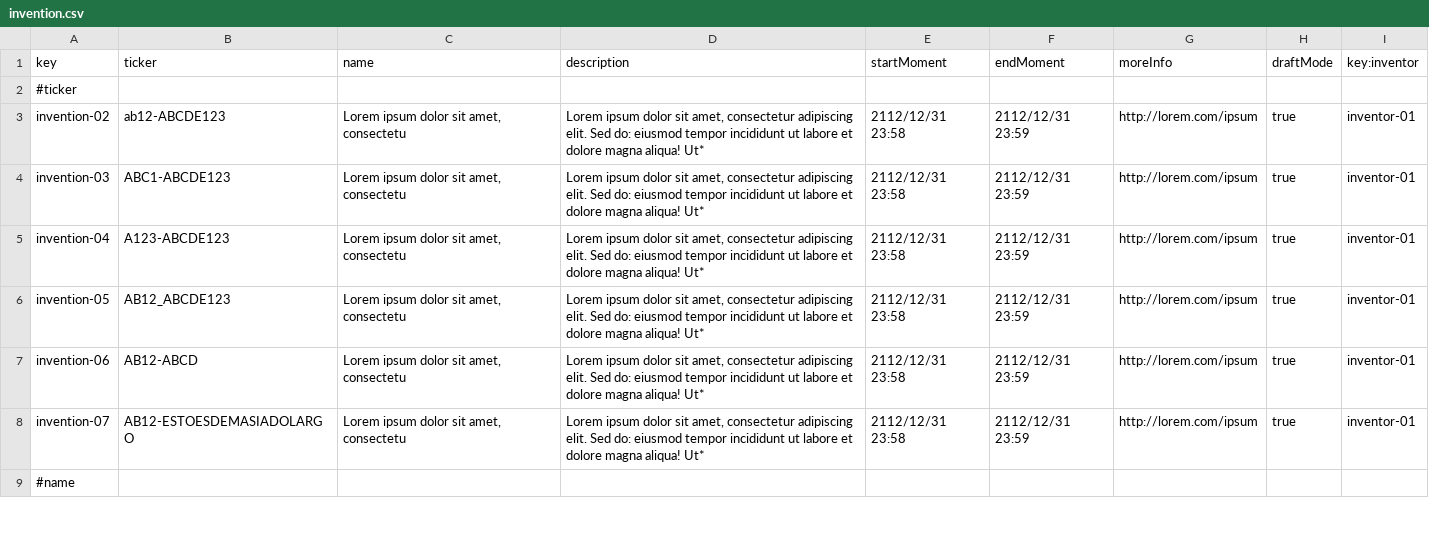
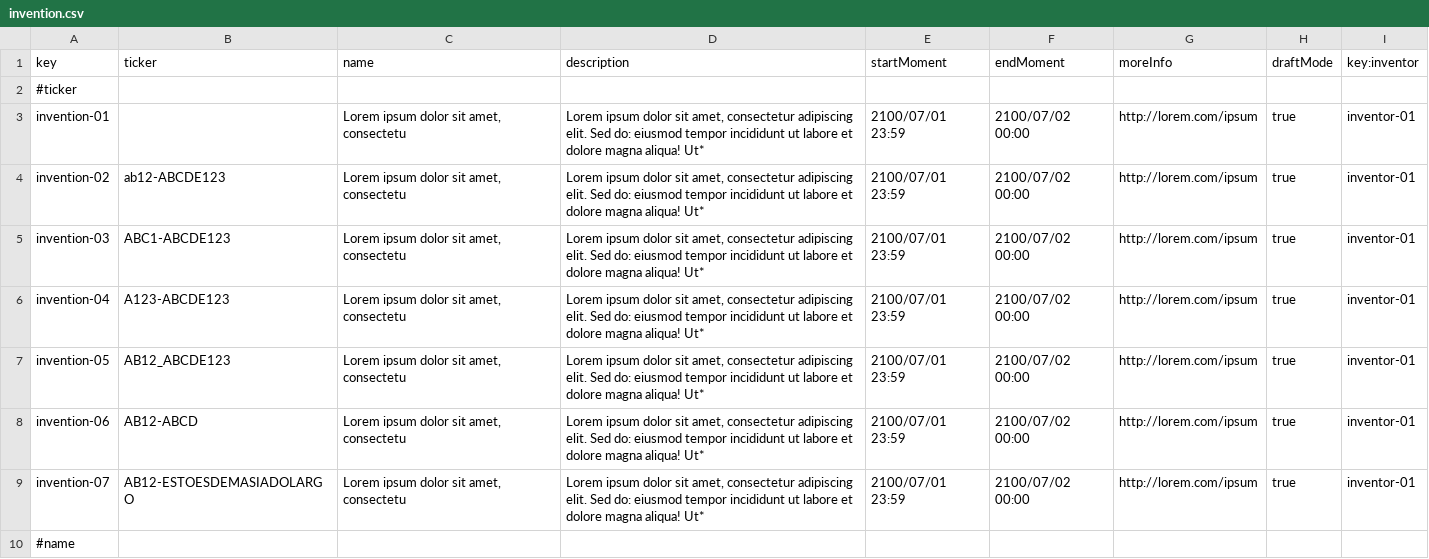
Before and after one commit to DP2-G055/Acme-Starters-C, a CSV file: src/main/resources/WEB-INF/data/errata/batch-01/invention.csv, drawn as a sheet; only a part is shown; the diff covers the shown part only.

```diff
--- a/src/main/resources/WEB-INF/data/errata/batch-01/invention.csv
+++ b/src/main/resources/WEB-INF/data/errata/batch-01/invention.csv
@@ -2,8 +2,9 @@ key,ticker,name,description,startMoment,endMoment,moreInfo,draftMode,key:invento
 #ticker
-invention-02,ab12-ABCDE123,"Lorem ipsum dolor sit amet, consectetu","Lorem ipsum dolor sit amet, consectetur adipiscing elit. Sed do: eiusmod tempor incididunt ut labore et dolore magna aliqua! Ut*",2112/12/31 23:58,2112/12/31 23:59,http://lorem.com/ipsum,true,inventor-01
-invention-03,ABC1-ABCDE123,"Lorem ipsum dolor sit amet, consectetu","Lorem ipsum dolor sit amet, consectetur adipiscing elit. Sed do: eiusmod tempor incididunt ut labore et dolore magna aliqua! Ut*",2112/12/31 23:58,2112/12/31 23:59,http://lorem.com/ipsum,true,inventor-01
-invention-04,A123-ABCDE123,"Lorem ipsum dolor sit amet, consectetu","Lorem ipsum dolor sit amet, consectetur adipiscing elit. Sed do: eiusmod tempor incididunt ut labore et dolore magna aliqua! Ut*",2112/12/31 23:58,2112/12/31 23:59,http://lorem.com/ipsum,true,inventor-01
-invention-05,AB12_ABCDE123,"Lorem ipsum dolor sit amet, consectetu","Lorem ipsum dolor sit amet, consectetur adipiscing elit. Sed do: eiusmod tempor incididunt ut labore et dolore magna aliqua! Ut*",2112/12/31 23:58,2112/12/31 23:59,http://lorem.com/ipsum,true,inventor-01
-invention-06,AB12-ABCD,"Lorem ipsum dolor sit amet, consectetu","Lorem ipsum dolor sit amet, consectetur adipiscing elit. Sed do: eiusmod tempor incididunt ut labore et dolore magna aliqua! Ut*",2112/12/31 23:58,2112/12/31 23:59,http://lorem.com/ipsum,true,inventor-01
-invention-07,AB12-ESTOESDEMASIADOLARGO,"Lorem ipsum dolor sit amet, consectetu","Lorem ipsum dolor sit amet, consectetur adipiscing elit. Sed do: eiusmod tempor incididunt ut labore et dolore magna aliqua! Ut*",2112/12/31 23:58,2112/12/31 23:59,http://lorem.com/ipsum,true,inventor-01
+invention-01,"","Lorem ipsum dolor sit amet, consectetu","Lorem ipsum dolor sit amet, consectetur adipiscing elit. Sed do: eiusmod tempor incididunt ut labore et dolore magna aliqua! Ut*",2100/07/01 23:59,2100/07/02 00:00,http://lorem.com/ipsum,true,inventor-01
+invention-02,ab12-ABCDE123,"Lorem ipsum dolor sit amet, consectetu","Lorem ipsum dolor sit amet, consectetur adipiscing elit. Sed do: eiusmod tempor incididunt ut labore et dolore magna aliqua! Ut*",2100/07/01 23:59,2100/07/02 00:00,http://lorem.com/ipsum,true,inventor-01
+invention-03,ABC1-ABCDE123,"Lorem ipsum dolor sit amet, consectetu","Lorem ipsum dolor sit amet, consectetur adipiscing elit. Sed do: eiusmod tempor incididunt ut labore et dolore magna aliqua! Ut*",2100/07/01 23:59,2100/07/02 00:00,http://lorem.com/ipsum,true,inventor-01
+invention-04,A123-ABCDE123,"Lorem ipsum dolor sit amet, consectetu","Lorem ipsum dolor sit amet, consectetur adipiscing elit. Sed do: eiusmod tempor incididunt ut labore et dolore magna aliqua! Ut*",2100/07/01 23:59,2100/07/02 00:00,http://lorem.com/ipsum,true,inventor-01
+invention-05,AB12_ABCDE123,"Lorem ipsum dolor sit amet, consectetu","Lorem ipsum dolor sit amet, consectetur adipiscing elit. Sed do: eiusmod tempor incididunt ut labore et dolore magna aliqua! Ut*",2100/07/01 23:59,2100/07/02 00:00,http://lorem.com/ipsum,true,inventor-01
+invention-06,AB12-ABCD,"Lorem ipsum dolor sit amet, consectetu","Lorem ipsum dolor sit amet, consectetur adipiscing elit. Sed do: eiusmod tempor incididunt ut labore et dolore magna aliqua! Ut*",2100/07/01 23:59,2100/07/02 00:00,http://lorem.com/ipsum,true,inventor-01
+invention-07,AB12-ESTOESDEMASIADOLARGO,"Lorem ipsum dolor sit amet, consectetu","Lorem ipsum dolor sit amet, consectetur adipiscing elit. Sed do: eiusmod tempor incididunt ut labore et dolore magna aliqua! Ut*",2100/07/01 23:59,2100/07/02 00:00,http://lorem.com/ipsum,true,inventor-01
 #name,"",""
```
Also changed, not shown: 5 added rows, 3 removed rows and 30 edited cells elsewhere in this file, src/main/resources/WEB-INF/data/errata/batch-01/inventor.csv, src/main/resources/WEB-INF/data/sample/batch-01/invention.csv, 2 other files.
